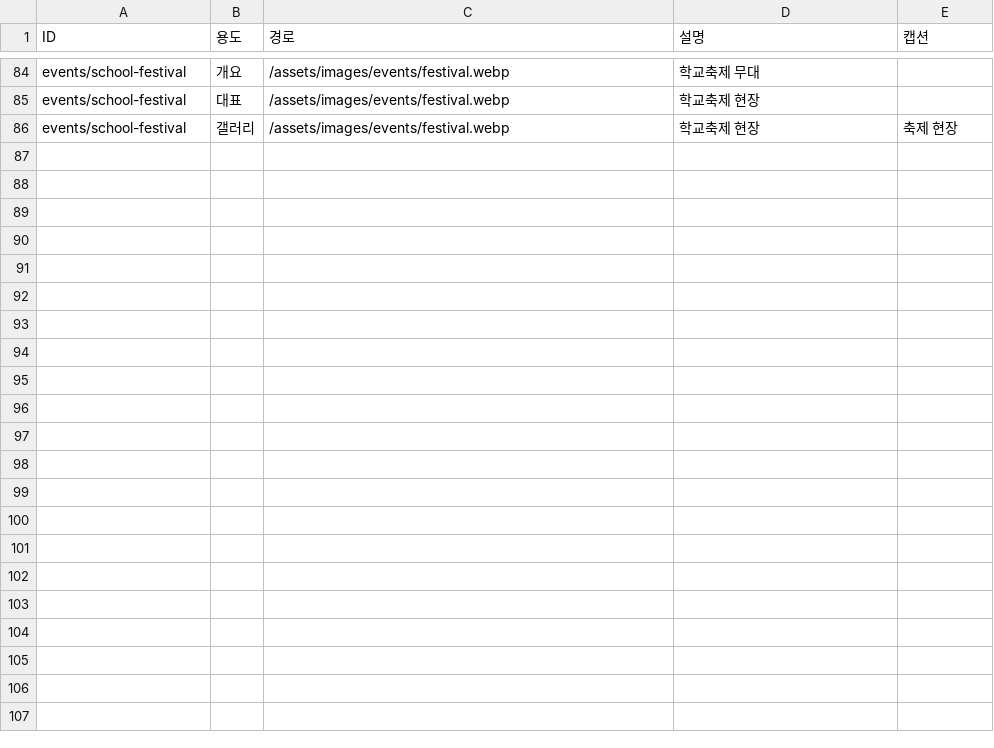
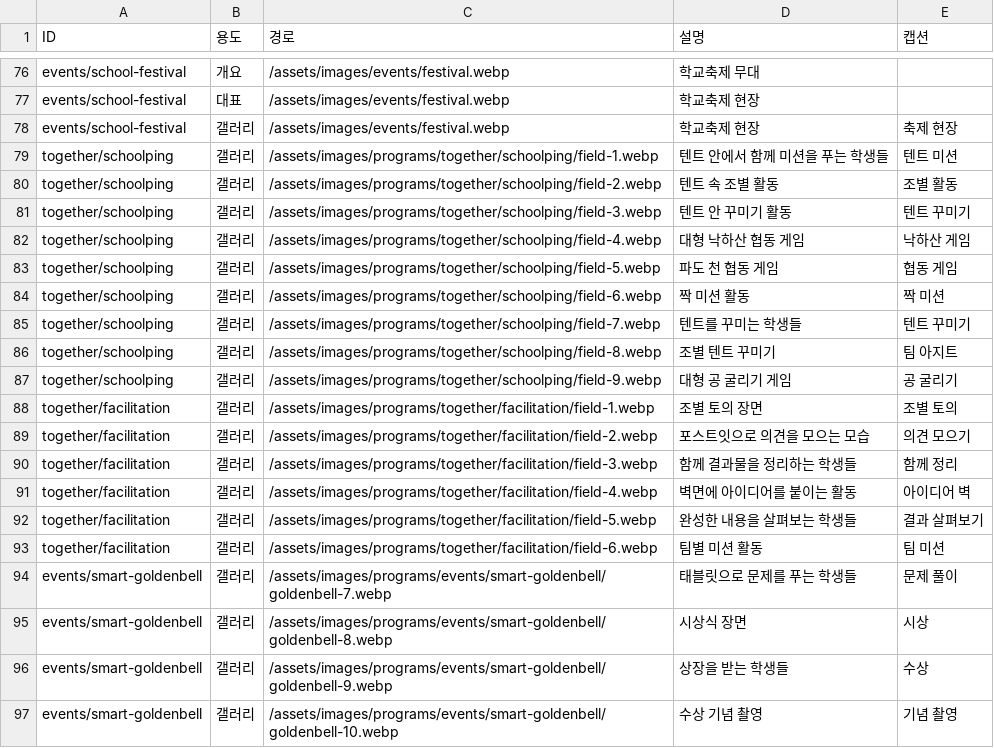
Before and after one commit to tjdwo3435-byte/Identeach-, a CSV file: _system/data/sheet/사진.csv, drawn as a sheet; only a part is shown, gaps mark what is left out; the diff covers the shown part only; the diff names each change by its address in the sheet, - before the commit and + after, or states it on an @@ line.

```diff
--- a/_system/data/sheet/사진.csv
+++ b/_system/data/sheet/사진.csv
+row 79: together/schoolping | 갤러리 | /assets/images/programs/together/schoolping/field-1.webp | 텐트 안에서 함께 미션을 푸는 학생들 | 텐트 미션
+row 80: together/schoolping | 갤러리 | /assets/images/programs/together/schoolping/field-2.webp | 텐트 속 조별 활동 | 조별 활동
+row 81: together/schoolping | 갤러리 | /assets/images/programs/together/schoolping/field-3.webp | 텐트 안 꾸미기 활동 | 텐트 꾸미기
+row 82: together/schoolping | 갤러리 | /assets/images/programs/together/schoolping/field-4.webp | 대형 낙하산 협동 게임 | 낙하산 게임
+row 83: together/schoolping | 갤러리 | /assets/images/programs/together/schoolping/field-5.webp | 파도 천 협동 게임 | 협동 게임
+row 84: together/schoolping | 갤러리 | /assets/images/programs/together/schoolping/field-6.webp | 짝 미션 활동 | 짝 미션
+row 85: together/schoolping | 갤러리 | /assets/images/programs/together/schoolping/field-7.webp | 텐트를 꾸미는 학생들 | 텐트 꾸미기
+row 86: together/schoolping | 갤러리 | /assets/images/programs/together/schoolping/field-8.webp | 조별 텐트 꾸미기 | 팀 아지트
+row 87: together/schoolping | 갤러리 | /assets/images/programs/together/schoolping/field-9.webp | 대형 공 굴리기 게임 | 공 굴리기
+row 88: together/facilitation | 갤러리 | /assets/images/programs/together/facilitation/field-1.webp | 조별 토의 장면 | 조별 토의
+row 89: together/facilitation | 갤러리 | /assets/images/programs/together/facilitation/field-2.webp | 포스트잇으로 의견을 모으는 모습 | 의견 모으기
+row 90: together/facilitation | 갤러리 | /assets/images/programs/together/facilitation/field-3.webp | 함께 결과물을 정리하는 학생들 | 함께 정리
+row 91: together/facilitation | 갤러리 | /assets/images/programs/together/facilitation/field-4.webp | 벽면에 아이디어를 붙이는 활동 | 아이디어 벽
+row 92: together/facilitation | 갤러리 | /assets/images/programs/together/facilitation/field-5.webp | 완성한 내용을 살펴보는 학생들 | 결과 살펴보기
+row 93: together/facilitation | 갤러리 | /assets/images/programs/together/facilitation/field-6.webp | 팀별 미션 활동 | 팀 미션
+row 94: events/smart-goldenbell | 갤러리 | /assets/images/programs/events/smart-goldenbell/goldenbell-7.webp | 태블릿으로 문제를 푸는 학생들 | 문제 풀이
+row 95: events/smart-goldenbell | 갤러리 | /assets/images/programs/events/smart-goldenbell/goldenbell-8.webp | 시상식 장면 | 시상
+row 96: events/smart-goldenbell | 갤러리 | /assets/images/programs/events/smart-goldenbell/goldenbell-9.webp | 상장을 받는 학생들 | 수상
+row 97: events/smart-goldenbell | 갤러리 | /assets/images/programs/events/smart-goldenbell/goldenbell-10.webp | 수상 기념 촬영 | 기념 촬영
```
Also changed, not shown: 13 added rows and 8 removed rows elsewhere in this file, _system/data/sheet/진행흐름.csv, _system/data/sheet/프로그램.csv, 34 other files.
